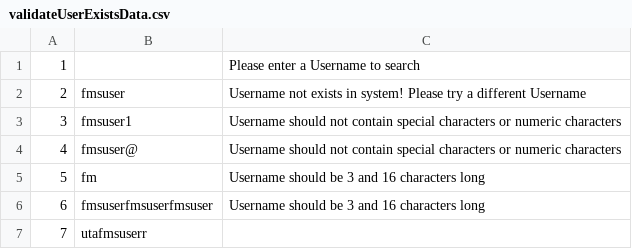
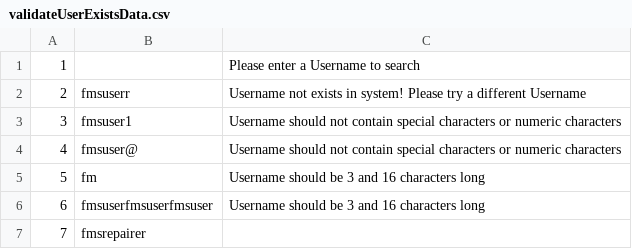
Before and after one commit to ragul-shanmugam/AdvSE_UTA_Mac_FMS, a CSV file: junitTestData/validateUserExistsData.csv, drawn as a sheet.

Commit message:
Test cases added & removed

```diff
--- a/junitTestData/validateUserExistsData.csv
+++ b/junitTestData/validateUserExistsData.csv
@@ -1,3 +1,3 @@
 1,,Please enter a Username to search
-2,fmsuser,Username not exists in system! Please try a different Username
+2,fmsuserr,Username not exists in system! Please try a different Username
 3,fmsuser1,Username should not contain special characters or numeric characters
@@ -6,2 +6,2 @@
 6,fmsuserfmsuserfmsuser,Username should be 3 and 16 characters long
-7,utafmsuserr,
+7,fmsrepairer,
```
Also changed, not shown: 7 other files.
